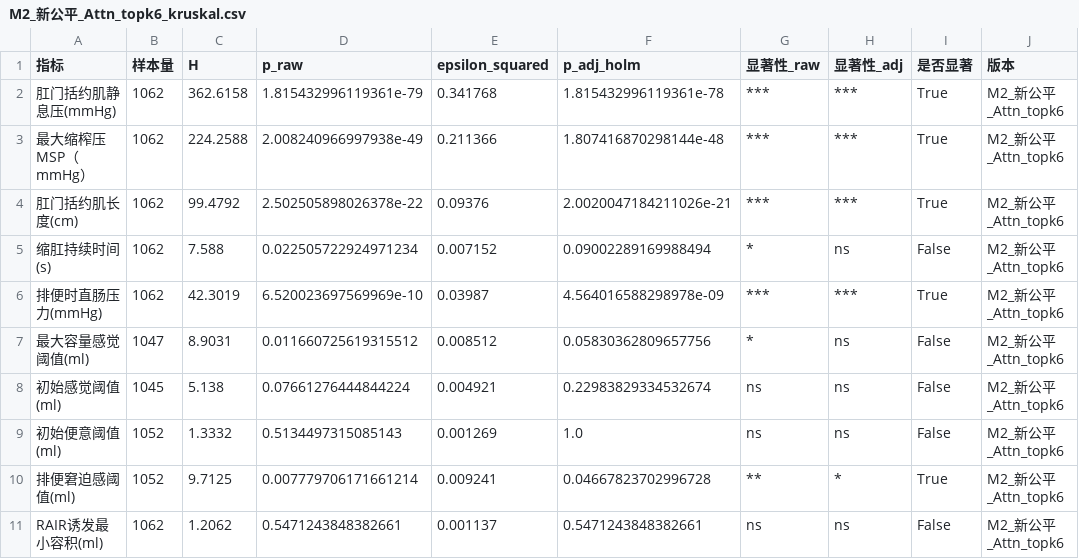
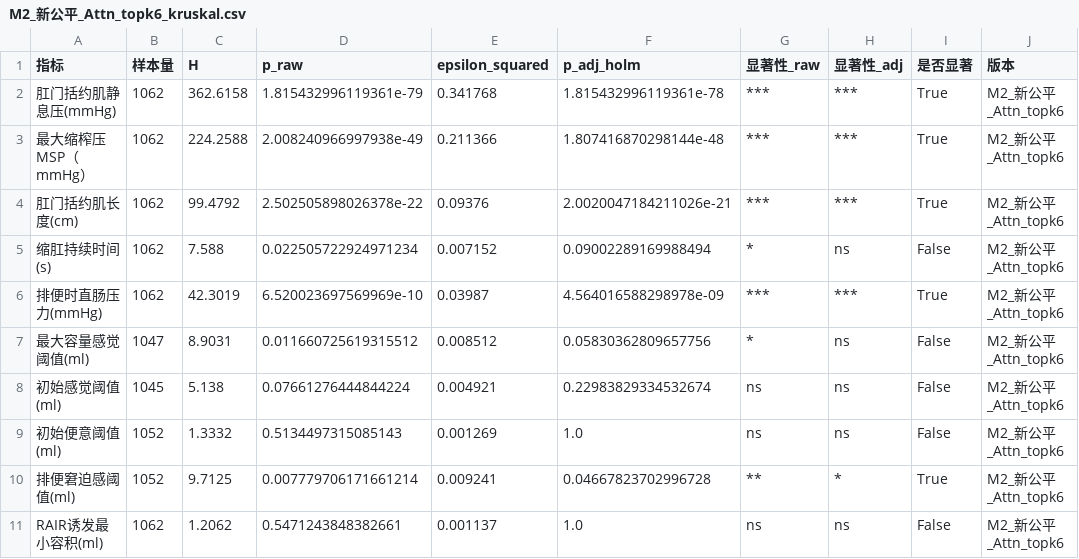
Before and after one commit to tydot/phenotyping_system, a CSV file: processed/M2/stats/M2_新公平_Attn_topk6_kruskal.csv, drawn as a sheet.

```diff
--- a/processed/M2/stats/M2_新公平_Attn_topk6_kruskal.csv
+++ b/processed/M2/stats/M2_新公平_Attn_topk6_kruskal.csv
@@ -10,2 +10,2 @@
 排便窘迫感阈值(ml),1052,9.7125,0.007779706171661214,0.009241,0.04667823702996728,**,*,True,M2_新公平_Attn_topk6
-RAIR诱发最小容积(ml),1062,1.2062,0.5471243848382661,0.001137,0.5471243848382661,ns,ns,False,M2_新公平_Attn_topk6
+RAIR诱发最小容积(ml),1062,1.2062,0.5471243848382661,0.001137,1.0,ns,ns,False,M2_新公平_Attn_topk6
```
Also changed, not shown: processed/M1/stats/M1_新公平_Attn_topk4_dunn.csv, processed/M2/stats/M2_新公平_Attn_topk6_dunn.csv, 8 other files.
